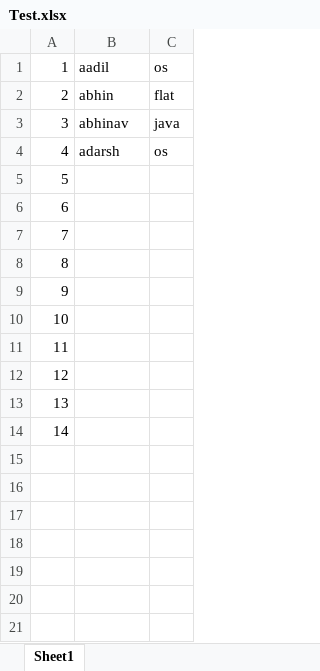
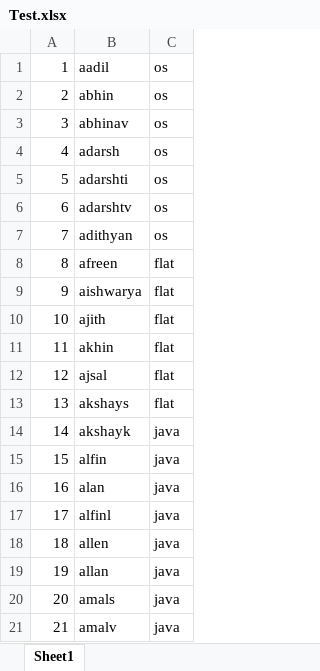
Before and after one commit to afreenpoly/Exam-Seat-Arrangement, an Excel workbook: Test.xlsx, sheet Sheet1, drawn as a sheet; values as stored, in another font and other column widths than the file's, no borders; the diff names each change by its address in the sheet, - before the commit and + after, or states it on an @@ line.

```diff
--- a/Test.xlsx (sheet Sheet1)
+++ b/Test.xlsx (sheet Sheet1)
-C2: flat
+C2: os
-C3: java
+C3: os
-B5: (empty)
+B5: adarshti
-C5:C7: (empty)
+C5:C7: os
-B6: (empty)
+B6: adarshtv
-B7: (empty)
+B7: adithyan
-B8: (empty)
+B8: afreen
-C8:C13: (empty)
+C8:C13: flat
-B9: (empty)
+B9: aishwarya
-B10: (empty)
+B10: ajith
-B11: (empty)
+B11: akhin
-B12: (empty)
+B12: ajsal
-B13: (empty)
+B13: akshays
-B14: (empty)
+B14: akshayk
-C14: (empty)
+C14: java
+row 15: 15 | alfin | java
+row 16: 16 | alan | java
+row 17: 17 | alfinl | java
+row 18: 18 | allen | java
+row 19: 19 | allan | java
+row 20: 20 | amals | java
+row 21: 21 | amalv | java
```
Also changed, not shown: 3 other files.
